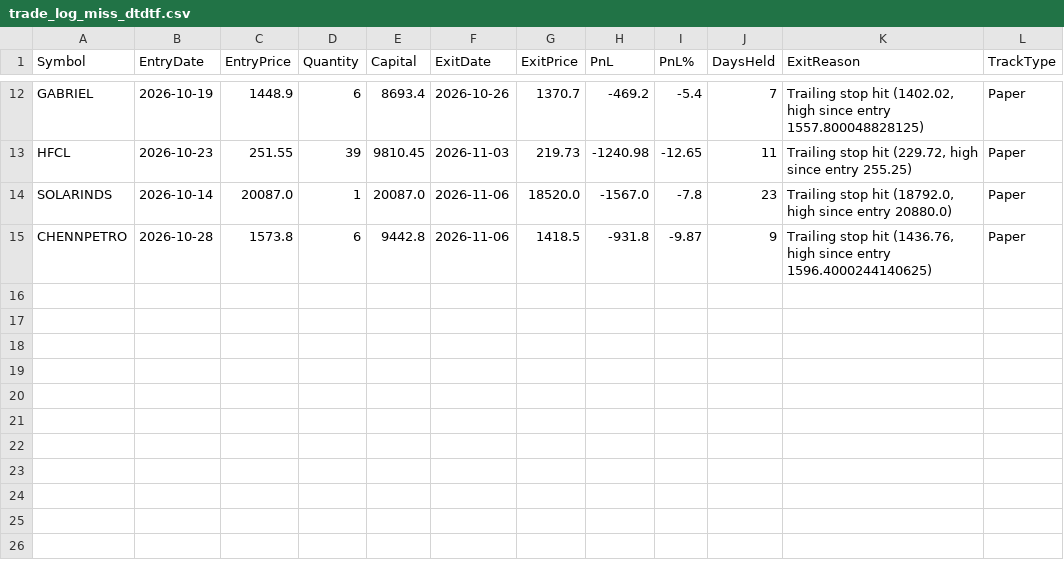
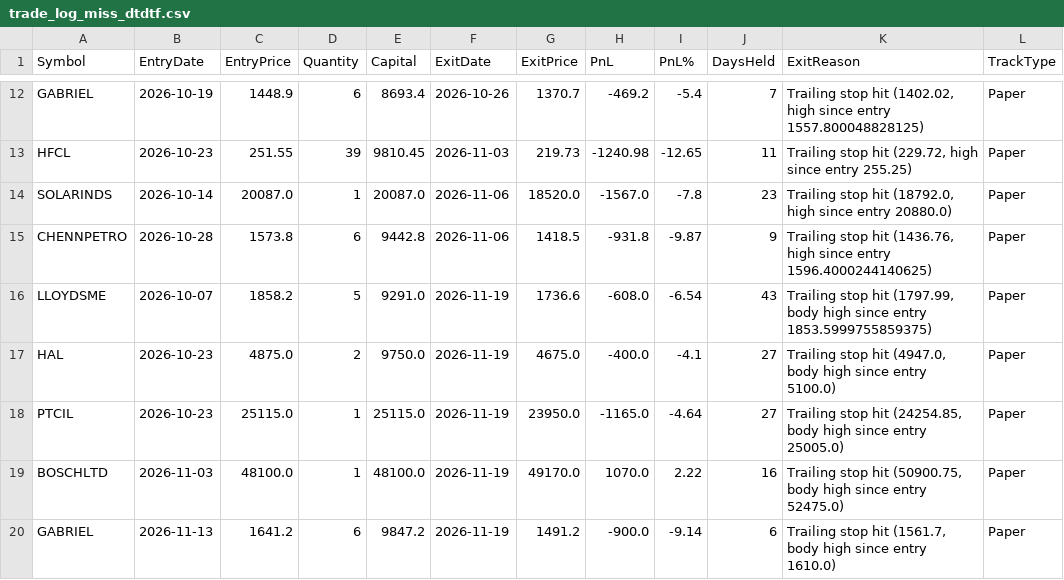
Before and after one commit to finnyrajmann/nse-dtdtf, a CSV file: data/trade_log_miss_dtdtf.csv, drawn as a sheet; only a part is shown, gaps mark what is left out.

Commit message:
Auto-update — 2026-11-19

```diff
--- a/data/trade_log_miss_dtdtf.csv
+++ b/data/trade_log_miss_dtdtf.csv
@@ -15 +15,6 @@ SOLARINDS,2026-10-14,20087.0,1,20087.0,2026-11-06,18520.0,-1567.0,-7.8,23,"Trail
 CHENNPETRO,2026-10-28,1573.8,6,9442.8,2026-11-06,1418.5,-931.8,-9.87,9,"Trailing stop hit (1436.76, high since entry 1596.4000244140625)",Paper
+LLOYDSME,2026-10-07,1858.2,5,9291.0,2026-11-19,1736.6,-608.0,-6.54,43,"Trailing stop hit (1797.99, body high since entry 1853.5999755859375)",Paper
+HAL,2026-10-23,4875.0,2,9750.0,2026-11-19,4675.0,-400.0,-4.1,27,"Trailing stop hit (4947.0, body high since entry 5100.0)",Paper
+PTCIL,2026-10-23,25115.0,1,25115.0,2026-11-19,23950.0,-1165.0,-4.64,27,"Trailing stop hit (24254.85, body high since entry 25005.0)",Paper
+BOSCHLTD,2026-11-03,48100.0,1,48100.0,2026-11-19,49170.0,1070.0,2.22,16,"Trailing stop hit (50900.75, body high since entry 52475.0)",Paper
+GABRIEL,2026-11-13,1641.2,6,9847.2,2026-11-19,1491.2,-900.0,-9.14,6,"Trailing stop hit (1561.7, body high since entry 1610.0)",Paper
```
